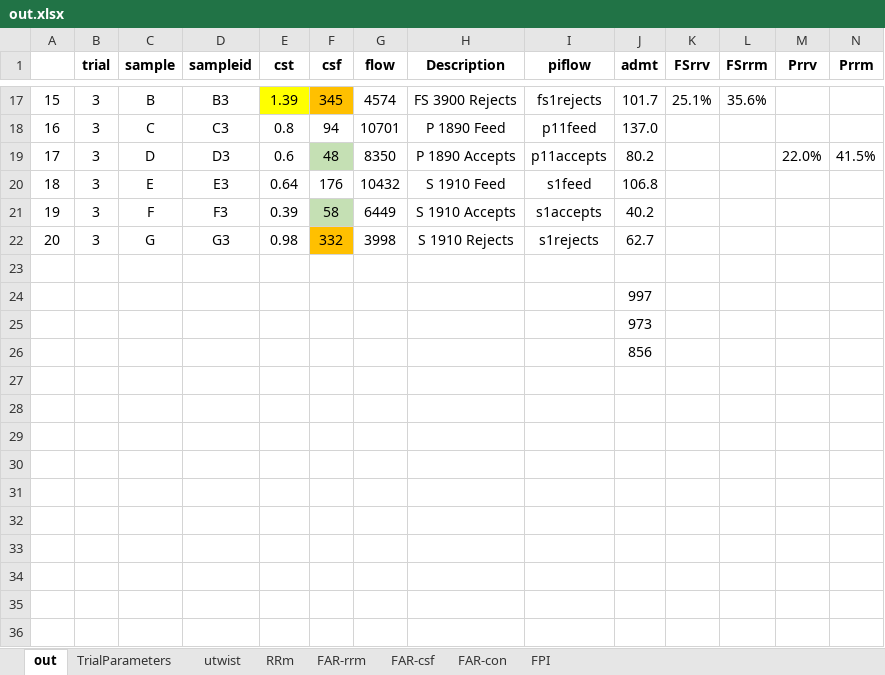
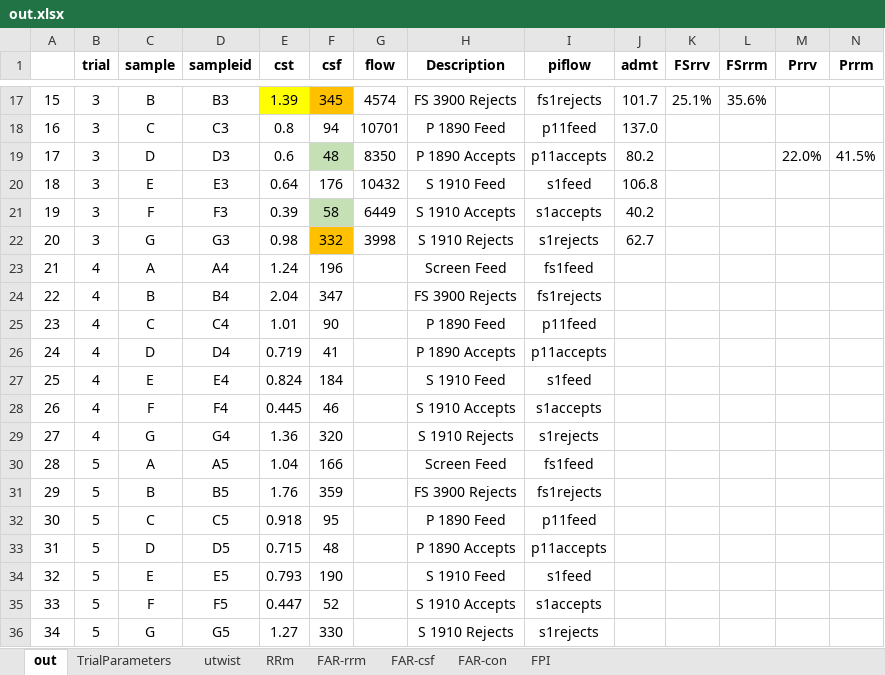
Before and after one commit to AntiJoe/screen-audit, an Excel workbook: out.xlsx, sheet out, drawn as a sheet; only a part is shown, gaps mark what is left out; values as stored, in another font and other column widths than the file's, no borders; removed rows and columns are numbered as before the commit, all else as after; rows hold the shown columns only; the diff names each change by its address in the sheet, - before the commit and + after, or states it on an @@ line.

Commit message:
added new samples to out.xlsx

```diff
--- a/out.xlsx (sheet out)
+++ b/out.xlsx (sheet out)
-row 23: (empty)
+row 23: 21 | 4 | A | A4 | 1.24 | 196 |  | Screen Feed | fs1feed
-row 24:  |  |  |  |  |  |  |  |  | 997
-row 25:  |  |  |  |  |  |  |  |  | 973
-row 26:  |  |  |  |  |  |  |  |  | 856
+row 24: 22 | 4 | B | B4 | 2.04 | 347 |  | FS 3900 Rejects | fs1rejects
+row 25: 23 | 4 | C | C4 | 1.01 | 90 |  | P 1890 Feed | p11feed
+row 26: 24 | 4 | D | D4 | 0.719 | 41 |  | P 1890 Accepts | p11accepts
+row 27: 25 | 4 | E | E4 | 0.824 | 184 |  | S 1910 Feed | s1feed
+row 28: 26 | 4 | F | F4 | 0.445 | 46 |  | S 1910 Accepts | s1accepts
+row 29: 27 | 4 | G | G4 | 1.36 | 320 |  | S 1910 Rejects | s1rejects
+row 30: 28 | 5 | A | A5 | 1.04 | 166 |  | Screen Feed | fs1feed
+row 31: 29 | 5 | B | B5 | 1.76 | 359 |  | FS 3900 Rejects | fs1rejects
+row 32: 30 | 5 | C | C5 | 0.918 | 95 |  | P 1890 Feed | p11feed
+row 33: 31 | 5 | D | D5 | 0.715 | 48 |  | P 1890 Accepts | p11accepts
+row 34: 32 | 5 | E | E5 | 0.793 | 190 |  | S 1910 Feed | s1feed
+row 35: 33 | 5 | F | F5 | 0.447 | 52 |  | S 1910 Accepts | s1accepts
+row 36: 34 | 5 | G | G5 | 1.27 | 330 |  | S 1910 Rejects | s1rejects
```
